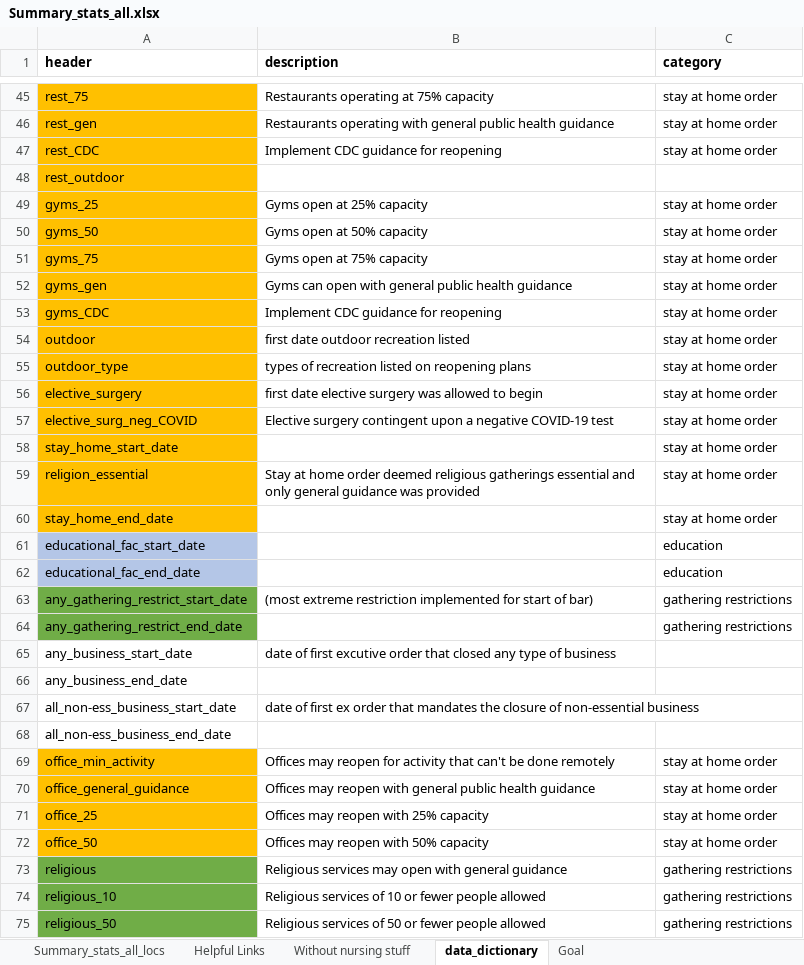
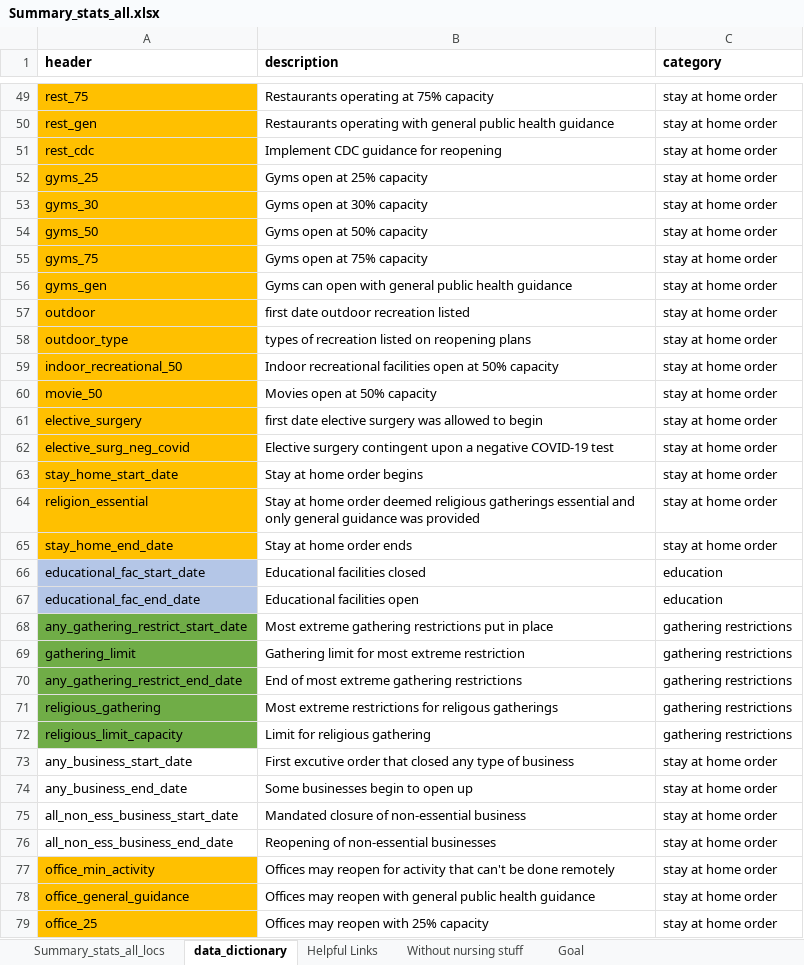
Before and after one commit to therandomwa/covid_us_states_tracking, an Excel workbook: Data/Summary_stats_all.xlsx, sheet data_dictionary, drawn as a sheet; only a part is shown, gaps mark what is left out; the shorter side is filled out with more unchanged rows; values as stored, in another font and other column widths than the file's, no borders; removed rows and columns are numbered as before the commit, all else as after; the diff covers the shown part only; the diff names each change by its address in the sheet, - before the commit and + after, or states it on an @@ line.

Commit message:
use updated policy data to create timelines

```diff
--- a/Data/Summary_stats_all.xlsx (sheet data_dictionary)
+++ b/Data/Summary_stats_all.xlsx (sheet data_dictionary)
@@ sheet tab order changed: Summary_stats_all_locs | data_dictionary | Helpful Links | Without nursing stuff | Goal @@
-A51 (header): rest_CDC
+A51 (header): rest_cdc
-row 48: rest_outdoor
+row 53: gyms_30 | Gyms open at 30% capacity | stay at home order
-row 53: gyms_CDC | Implement CDC guidance for reopening | stay at home order
+row 59: indoor_recreational_50 | Indoor recreational facilities open at 50% capacity | stay at home order
+row 60: movie_50 | Movies open at 50% capacity | stay at home order
-A62 (header): elective_surg_neg_COVID
+A62 (header): elective_surg_neg_covid
-B63 (description): (empty)
+B63 (description): Stay at home order begins
-B65 (description): (empty)
+B65 (description): Stay at home order ends
-B66 (description): (empty)
+B66 (description): Educational facilities closed
-B67 (description): (empty)
+B67 (description): Educational facilities open
-B68 (description): (most extreme restriction implemented for start of bar)
+B68 (description): Most extreme gathering restrictions put in place
+row 69: gathering_limit | Gathering limit for most extreme restriction | gathering restrictions
-B70 (description): (empty)
+B70 (description): End of most extreme gathering restrictions
+row 71: religious_gathering | Most extreme restrictions for religous gatherings | gathering restrictions
+row 72: religious_limit_capacity | Limit for religious gathering | gathering restrictions
-B73 (description): date of first excutive order…
+B73 (description): First excutive order…
-C73:C74 (category): (empty)
+C73:C74 (category): stay at home order
-B74 (description): (empty)
+B74 (description): Some businesses begin to open up
-row 67: all_non-ess_business_start_date | date of first ex order that mandates the closure of non-essential business
-row 68: all_non-ess_business_end_date
+row 75: all_non_ess_business_start_date | Mandated closure of non-essential business | stay at home order
+row 76: all_non_ess_business_end_date | Reopening of non-essential businesses | stay at home order
```
Also changed, not shown: 6 added rows, 1 removed row and 6 edited cells elsewhere in this sheet, sheet Summary_stats_all_locs, 2 other files.
